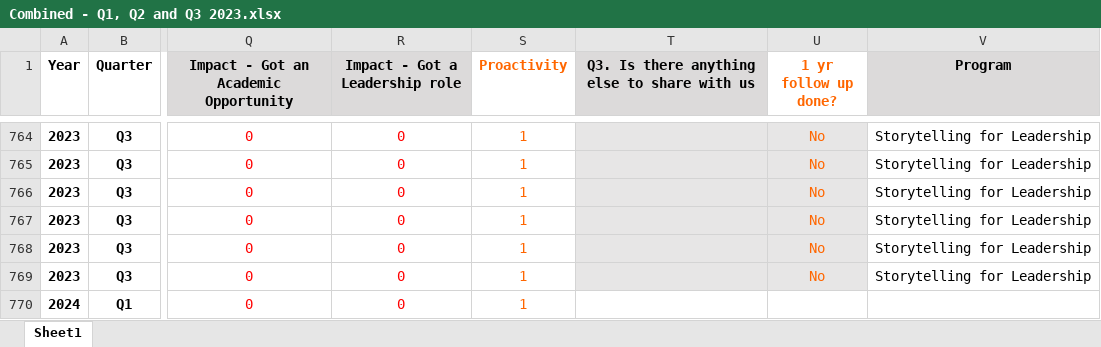
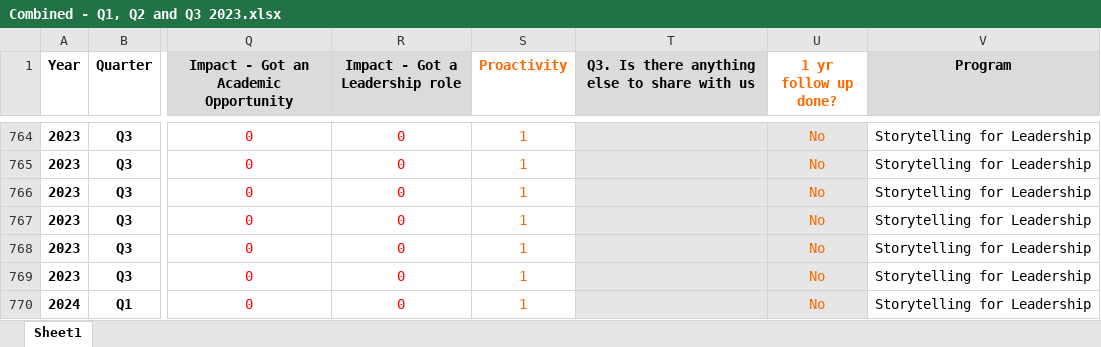
Before and after one commit to resonateworkshop/Resonate, an Excel workbook: Combined - Q1, Q2 and Q3 2023.xlsx, sheet Sheet1, drawn as a sheet; only a part is shown, gaps mark what is left out; values as stored, in another font and other column widths than the file's, no borders; conditional formats not drawn; the diff names each change by its address in the sheet, - before the commit and + after, or states it on an @@ line.

Commit message:
update

```diff
--- a/Combined - Q1, Q2 and Q3 2023.xlsx (sheet Sheet1)
+++ b/Combined - Q1, Q2 and Q3 2023.xlsx (sheet Sheet1)
-T770:U770 fill: none
+T770:U770 fill: #E7E6E6
-U770 (1 yr follow up done?): (empty)
+U770 (1 yr follow up done?): No
-V770 (Program): (empty)
+V770 (Program): Storytelling for Leadership
```
